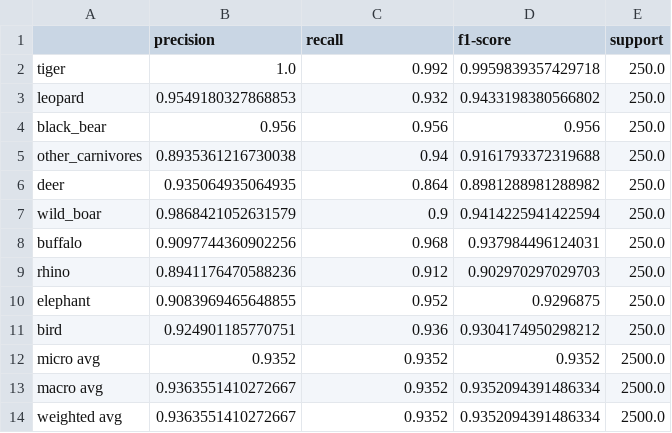
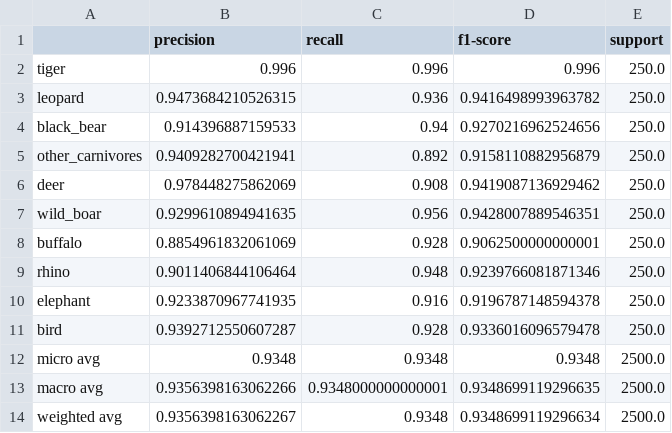
Before and after one commit to alexvmt/TeraiNet, a CSV file: media/classification_report.csv, drawn as a sheet.

Commit message:
Update readme and media after retraining

```diff
--- a/media/classification_report.csv
+++ b/media/classification_report.csv
@@ -1,14 +1,14 @@
 ,precision,recall,f1-score,support
-tiger,1.0,0.992,0.9959839357429718,250.0
-leopard,0.9549180327868853,0.932,0.9433198380566802,250.0
-black_bear,0.956,0.956,0.956,250.0
-other_carnivores,0.8935361216730038,0.94,0.9161793372319688,250.0
-deer,0.935064935064935,0.864,0.8981288981288982,250.0
-wild_boar,0.9868421052631579,0.9,0.9414225941422594,250.0
-buffalo,0.9097744360902256,0.968,0.937984496124031,250.0
-rhino,0.8941176470588236,0.912,0.902970297029703,250.0
-elephant,0.9083969465648855,0.952,0.9296875,250.0
-bird,0.924901185770751,0.936,0.9304174950298212,250.0
-micro avg,0.9352,0.9352,0.9352,2500.0
-macro avg,0.9363551410272667,0.9352,0.9352094391486334,2500.0
-weighted avg,0.9363551410272667,0.9352,0.9352094391486334,2500.0
+tiger,0.996,0.996,0.996,250.0
+leopard,0.9473684210526315,0.936,0.9416498993963782,250.0
+black_bear,0.914396887159533,0.94,0.9270216962524656,250.0
+other_carnivores,0.9409282700421941,0.892,0.9158110882956879,250.0
+deer,0.978448275862069,0.908,0.9419087136929462,250.0
+wild_boar,0.9299610894941635,0.956,0.9428007889546351,250.0
+buffalo,0.8854961832061069,0.928,0.9062500000000001,250.0
+rhino,0.9011406844106464,0.948,0.9239766081871346,250.0
+elephant,0.9233870967741935,0.916,0.9196787148594378,250.0
+bird,0.9392712550607287,0.928,0.9336016096579478,250.0
+micro avg,0.9348,0.9348,0.9348,2500.0
+macro avg,0.9356398163062266,0.9348000000000001,0.9348699119296635,2500.0
+weighted avg,0.9356398163062267,0.9348,0.9348699119296634,2500.0
```
Also changed, not shown: 3 other files.
